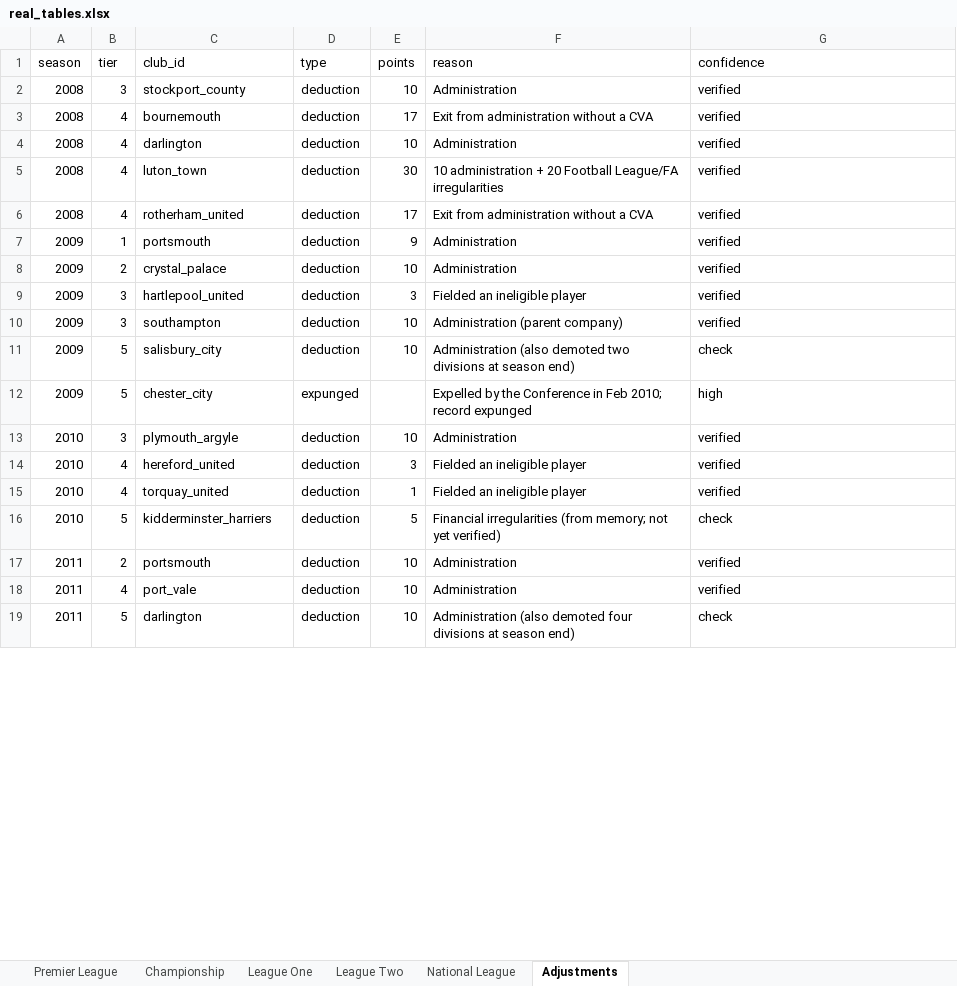
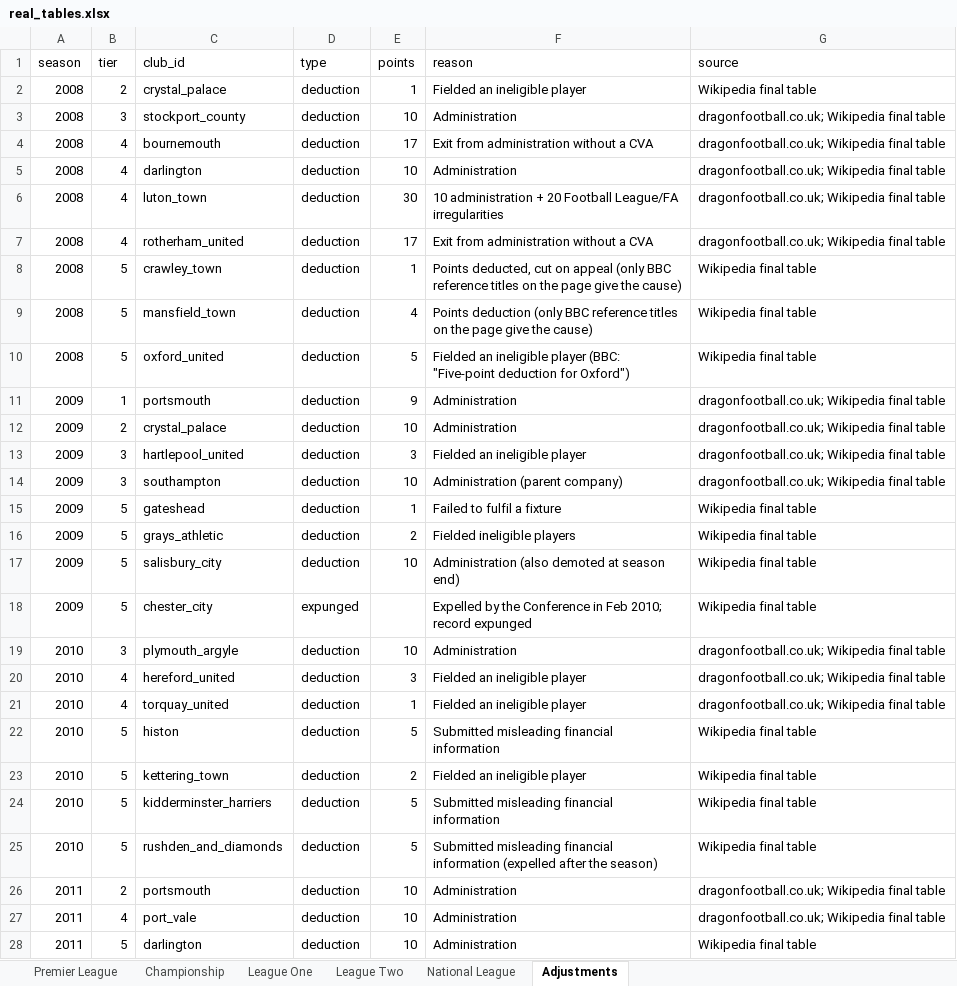
Before and after one commit to risnatsum/alt-history-pl, an Excel workbook: data/processed/real_tables.xlsx, sheet Adjustments, drawn as a sheet; only a part is shown; values as stored, in another font and other column widths than the file's, no borders; addresses are those after the commit; the diff covers the shown part only; the diff names each change by its address in the sheet, - before the commit and + after, or states it on an @@ line.

```diff
--- a/data/processed/real_tables.xlsx (sheet Adjustments)
+++ b/data/processed/real_tables.xlsx (sheet Adjustments)
-G1: confidence
+G1: source
+row 2: 2008 | 2 | crystal_palace | deduction | 1 | Fielded an ineligible player | Wikipedia final table
-G3:G7 (source): verified
+G3:G7 (source): dragonfootball.co.uk; Wikipedia final table
+row 8: 2008 | 5 | crawley_town | deduction | 1 | Points deducted, cut on appeal (only BBC reference titles on the page give the cause) | Wikipedia final table
+row 9: 2008 | 5 | mansfield_town | deduction | 4 | Points deduction (only BBC reference titles on the page give the cause) | Wikipedia final table
+row 10: 2008 | 5 | oxford_united | deduction | 5 | Fielded an ineligible player (BBC: "Five-point deduction for Oxford") | Wikipedia final table
-G11:G14 (source): verified
+G11:G14 (source): dragonfootball.co.uk; Wikipedia final table
+row 15: 2009 | 5 | gateshead | deduction | 1 | Failed to fulfil a fixture | Wikipedia final table
+row 16: 2009 | 5 | grays_athletic | deduction | 2 | Fielded ineligible players | Wikipedia final table
-F17 (reason): …(also demoted two divisions at season…
+F17 (reason): …(also demoted at season…
-G17 (source): check
+G17 (source): Wikipedia final table
-G18 (source): high
+G18 (source): Wikipedia final table
-G19:G21 (source): verified
+G19:G21 (source): dragonfootball.co.uk; Wikipedia final table
+row 22: 2010 | 5 | histon | deduction | 5 | Submitted misleading financial information | Wikipedia final table
+row 23: 2010 | 5 | kettering_town | deduction | 2 | Fielded an ineligible player | Wikipedia final table
-F24 (reason): Financial irregularities (from memory; not yet verified)
+F24 (reason): Submitted misleading financial information
-G24 (source): check
+G24 (source): Wikipedia final table
+row 25: 2010 | 5 | rushden_and_diamonds | deduction | 5 | Submitted misleading financial information (expelled after the season) | Wikipedia final table
-G26:G27 (source): verified
+G26:G27 (source): dragonfootball.co.uk; Wikipedia final table
-F28 (reason): Administration (also demoted four divisions at season end)
+F28 (reason): Administration
-G28 (source): check
+G28 (source): Wikipedia final table
```
Also changed, not shown: 9 added rows, 1 removed row and 31 edited cells elsewhere in this sheet, sheet National League, sheet League One, sheet Championship, sheet League Two, 14 other files.
